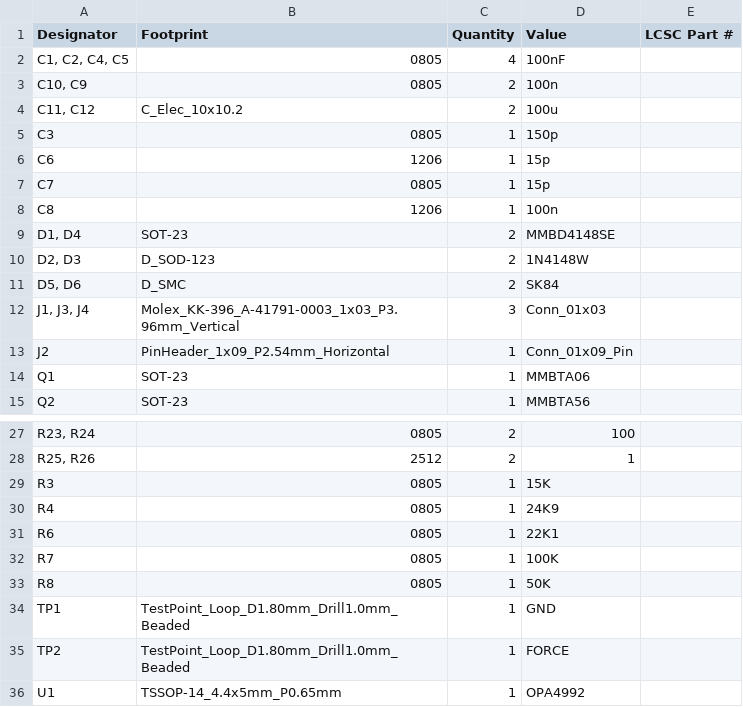
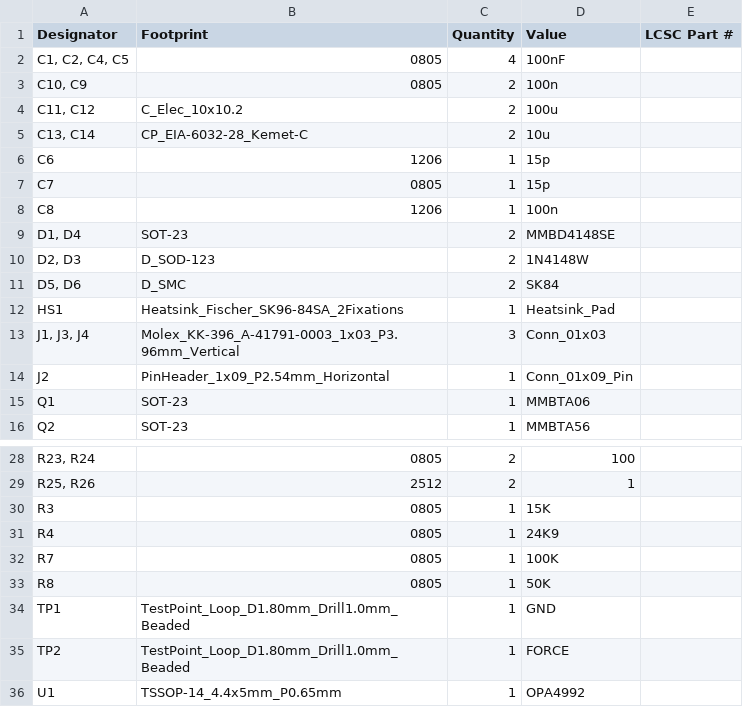
Before and after one commit to bodri/smuk, a CSV file: hardware/pcb/production/bom.csv, drawn as a sheet; only a part is shown, gaps mark what is left out; removed rows and columns are numbered as before the commit, all else as after; the diff names each change by its address in the sheet, - before the commit and + after, or states it on an @@ line.

```diff
--- a/hardware/pcb/production/bom.csv
+++ b/hardware/pcb/production/bom.csv
-row 5: C3 | 0805 | 1 | 150p
+row 5: C13, C14 | CP_EIA-6032-28_Kemet-C | 2 | 10u
+row 12: HS1 | Heatsink_Fischer_SK96-84SA_2Fixations | 1 | Heatsink_Pad
-row 31: R6 | 0805 | 1 | 22K1
```
Also changed, not shown: hardware/pcb/production/designators.csv, hardware/pcb/production/positions.csv, 35 other files.
